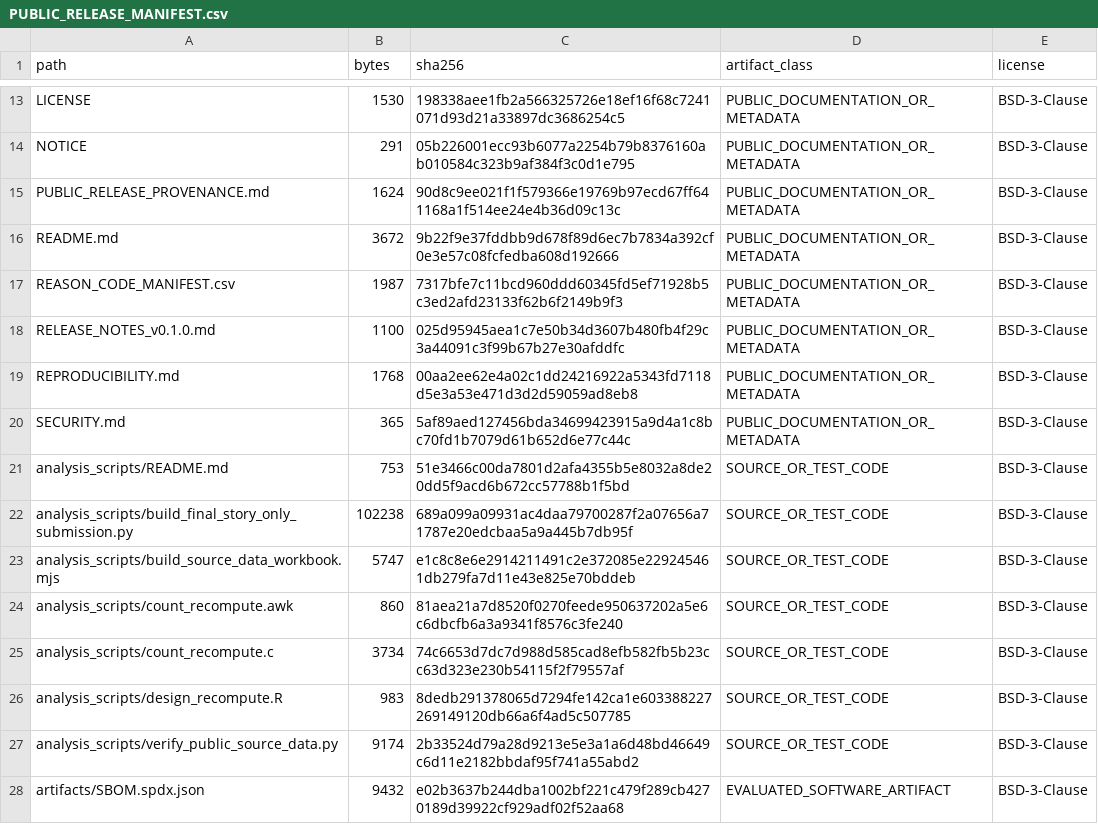
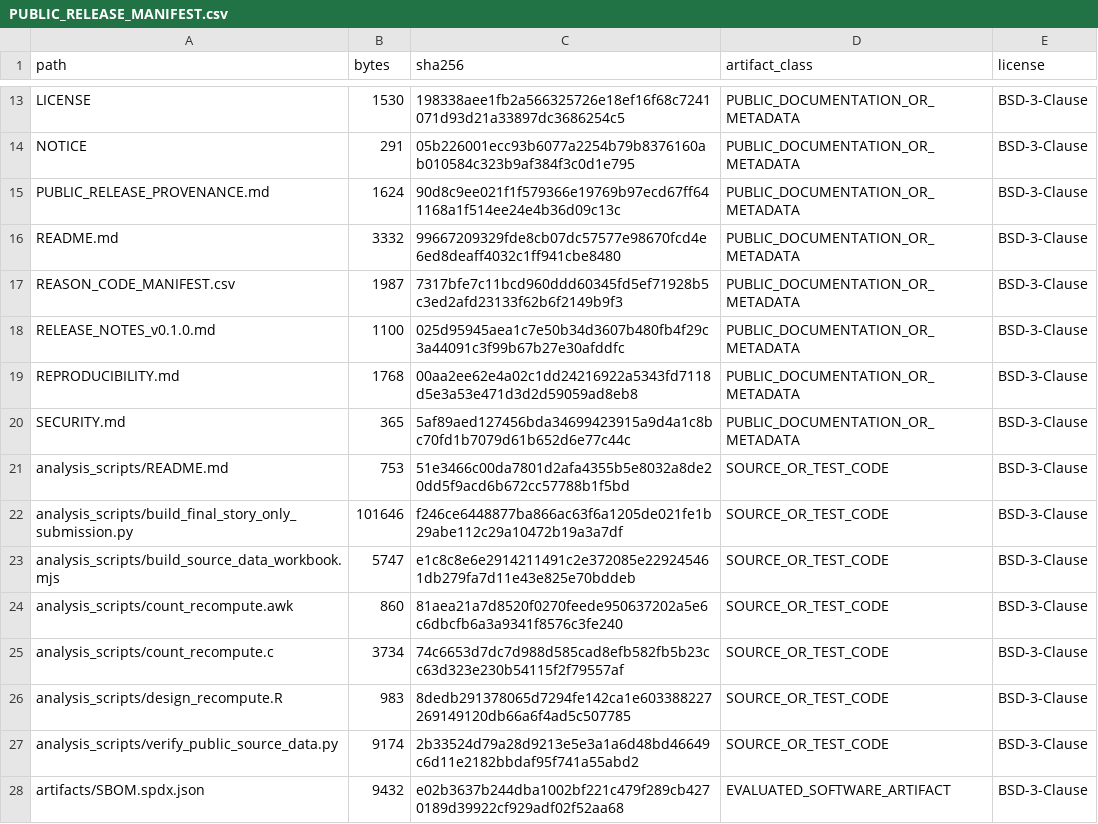
Before and after one commit to wang177777/scDesignGuard, a CSV file: PUBLIC_RELEASE_MANIFEST.csv, drawn as a sheet; only a part is shown, gaps mark what is left out.

Commit message:
Refresh public release integrity records

```diff
--- a/PUBLIC_RELEASE_MANIFEST.csv
+++ b/PUBLIC_RELEASE_MANIFEST.csv
@@ -15,3 +15,3 @@ NOTICE,291,05b226001ecc93b6077a2254b79b8376160ab010584c323b9af384f3c0d1e795,PUBL
 PUBLIC_RELEASE_PROVENANCE.md,1624,90d8c9ee021f1f579366e19769b97ecd67ff641168a1f514ee24e4b36d09c13c,PUBLIC_DOCUMENTATION_OR_METADATA,BSD-3-Clause
-README.md,3672,9b22f9e37fddbb9d678f89d6ec7b7834a392cf0e3e57c08fcfedba608d192666,PUBLIC_DOCUMENTATION_OR_METADATA,BSD-3-Clause
+README.md,3332,99667209329fde8cb07dc57577e98670fcd4e6ed8deaff4032c1ff941cbe8480,PUBLIC_DOCUMENTATION_OR_METADATA,BSD-3-Clause
 REASON_CODE_MANIFEST.csv,1987,7317bfe7c11bcd960ddd60345fd5ef71928b5c3ed2afd23133f62b6f2149b9f3,PUBLIC_DOCUMENTATION_OR_METADATA,BSD-3-Clause
@@ -21,3 +21,3 @@ SECURITY.md,365,5af89aed127456bda34699423915a9d4a1c8bc70fd1b7079d61b652d6e77c44c
 analysis_scripts/README.md,753,51e3466c00da7801d2afa4355b5e8032a8de20dd5f9acd6b672cc57788b1f5bd,SOURCE_OR_TEST_CODE,BSD-3-Clause
-analysis_scripts/build_final_story_only_submission.py,102238,689a099a09931ac4daa79700287f2a07656a71787e20edcbaa5a9a445b7db95f,SOURCE_OR_TEST_CODE,BSD-3-Clause
+analysis_scripts/build_final_story_only_submission.py,101646,f246ce6448877ba866ac63f6a1205de021fe1b29abe112c29a10472b19a3a7df,SOURCE_OR_TEST_CODE,BSD-3-Clause
 analysis_scripts/build_source_data_workbook.mjs,5747,e1c8c8e6e2914211491c2e372085e229245461db279fa7d11e43e825e70bddeb,SOURCE_OR_TEST_CODE,BSD-3-Clause
```
Also changed, not shown: 1 other file.
